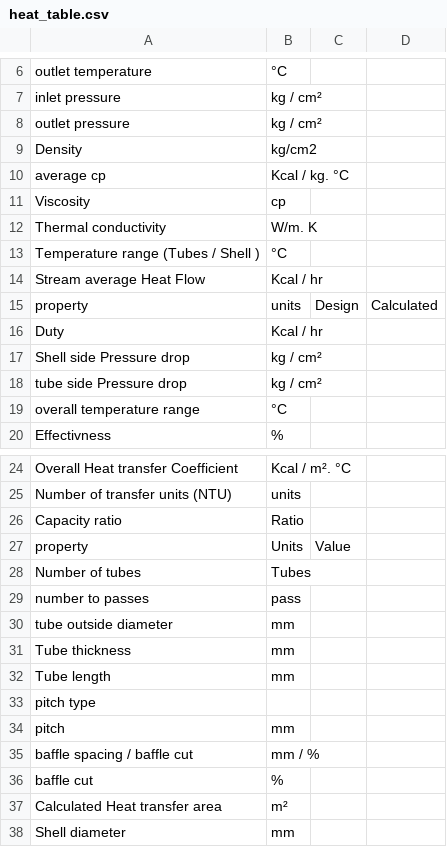
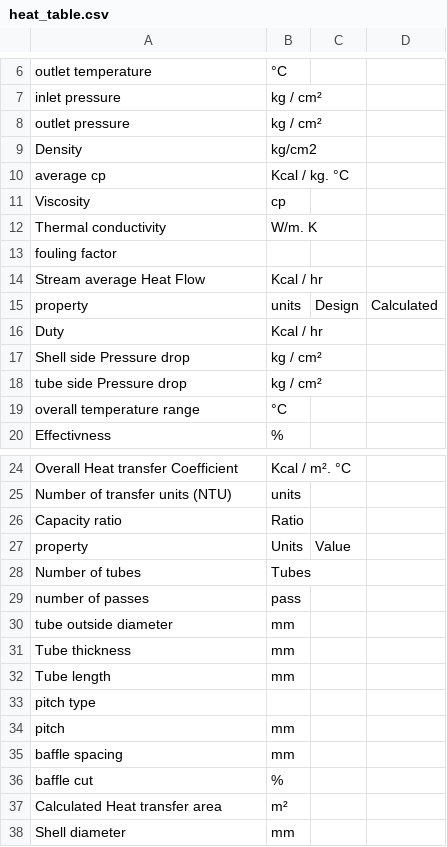
Before and after one commit to Ahmedhassan676/htcalc, a CSV file: heat_table.csv, drawn as a sheet; only a part is shown, gaps mark what is left out.

```diff
--- a/heat_table.csv
+++ b/heat_table.csv
@@ -12,3 +12,3 @@ Viscosity,cp,,
 Thermal conductivity,W/m. K,,
-Temperature range (Tubes / Shell ),°C,,
+fouling factor,,,
 Stream average Heat Flow,Kcal / hr,,
@@ -28,3 +28,3 @@ property,Units,Value,
 Number of tubes,Tubes,,
-number to passes,pass,,
+number of passes,pass,,
 tube outside diameter,mm,,
@@ -34,3 +34,3 @@ pitch type ,,,
 pitch,mm,,
-baffle spacing / baffle cut,mm / %,,
+baffle spacing,mm ,,
 baffle cut,%,,
```
Also changed, not shown: 2 other files.
